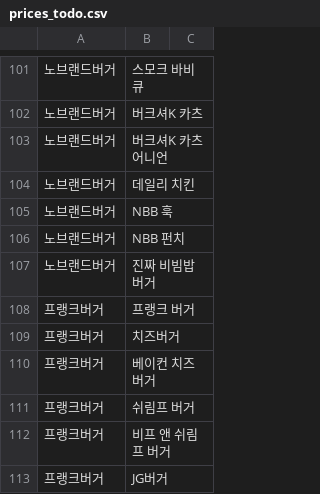
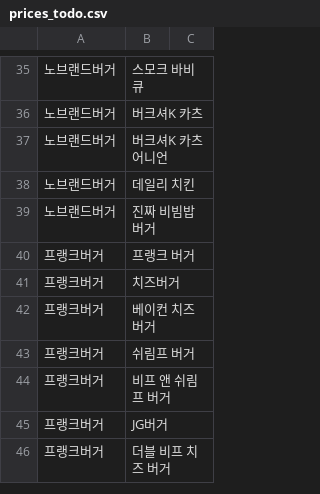
Before and after one commit to hyungunoh321/OH_Burger, a CSV file: db/prices_todo.csv, drawn as a sheet; only a part is shown, gaps mark what is left out; the shorter side is filled out with more unchanged rows; the diff covers the shown part only; the diff names each change by its address in the sheet, - before the commit and + after, or states it on an @@ line.

Commit message:
data: 버거 이미지 주소 160종과 가격 68종 보완
- image_url 에 브랜드 공식 사이트의 제품 사진 주소를 넣음
- 맥도날드 · 버거킹 · 맘스터치 · 노브랜드버거 가격을 나무위키 · 기사에서 옮김 (출처는 주석)
- 확인하지 못한 53종은 NULL 로 두고 prices_todo.csv 를 남은 목록으로 갱신
- 이미지 표를 옮긴 영양 정보 72종을 표와 다시 대조함 (다른 값 없음)

```diff
--- a/db/prices_todo.csv
+++ b/db/prices_todo.csv
-row 105: 노브랜드버거 | NBB 훅
-row 106: 노브랜드버거 | NBB 펀치
```
Also changed, not shown: 66 removed rows elsewhere in this file, 1 other file.
